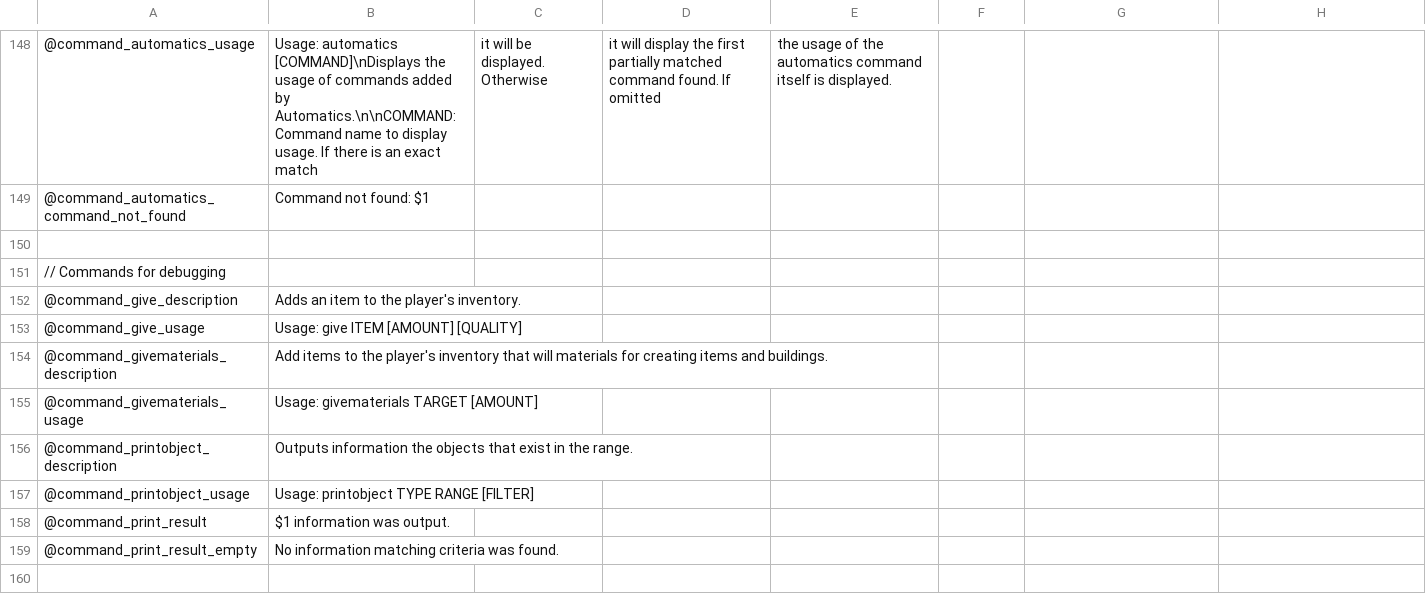
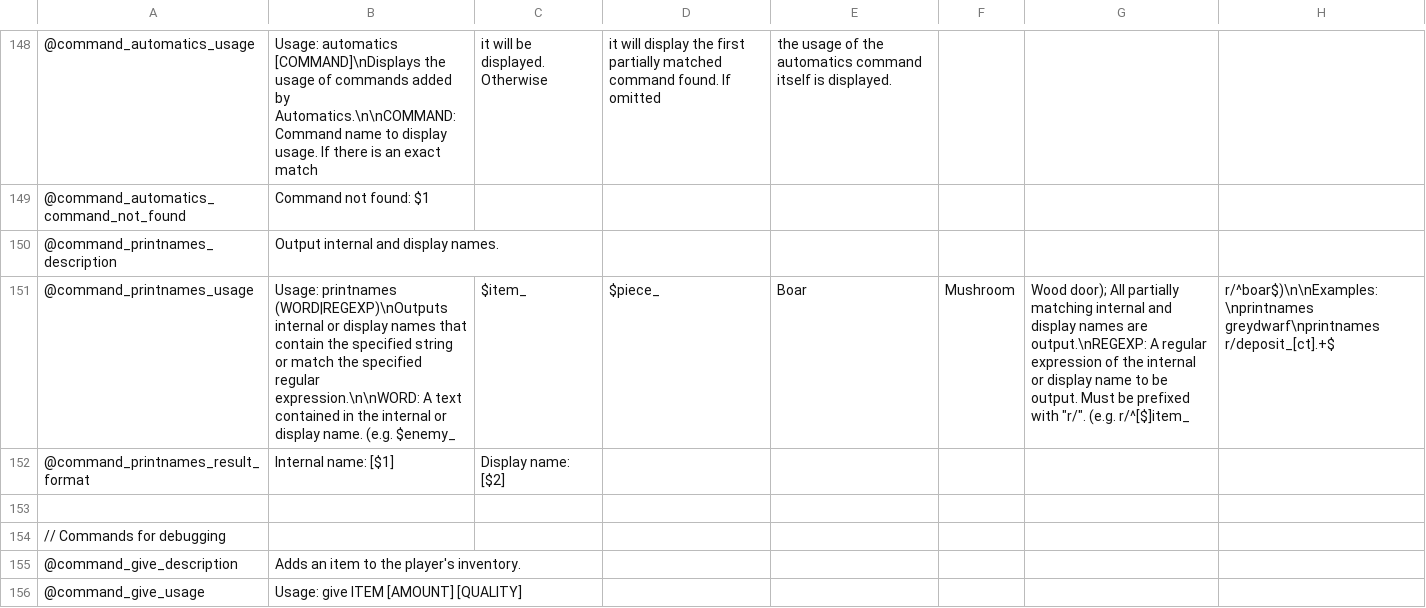
Before and after one commit to eideehi/valheim-automatics, a CSV file: Automatics/Languages/English.csv, drawn as a sheet; only a part is shown, gaps mark what is left out; the shorter side is filled out with more unchanged rows.

```diff
--- a/Automatics/Languages/English.csv
+++ b/Automatics/Languages/English.csv
@@ -149,2 +149,5 @@
 @command_automatics_command_not_found,Command not found: $1
+@command_printnames_description,Output internal and display names.
+@command_printnames_usage,Usage: printnames (WORD|REGEXP)\nOutputs internal or display names that contain the specified string or match the specified regular expression.\n\nWORD: A text contained in the internal or display name. (e.g. $enemy_, $item_, $piece_, Boar, Mushroom, Wood door); All partially matching internal and display names are output.\nREGEXP: A regular expression of the internal or display name to be output. Must be prefixed with "r/". (e.g. r/^[$]item_, r/^boar$)\n\nExamples:\nprintnames greydwarf\nprintnames r/deposit_[ct].+$
+@command_printnames_result_format,Internal name: [$1], Display name: [$2]
 
```
Also changed, not shown: Automatics/Languages/Japanese.csv, 2 other files.
